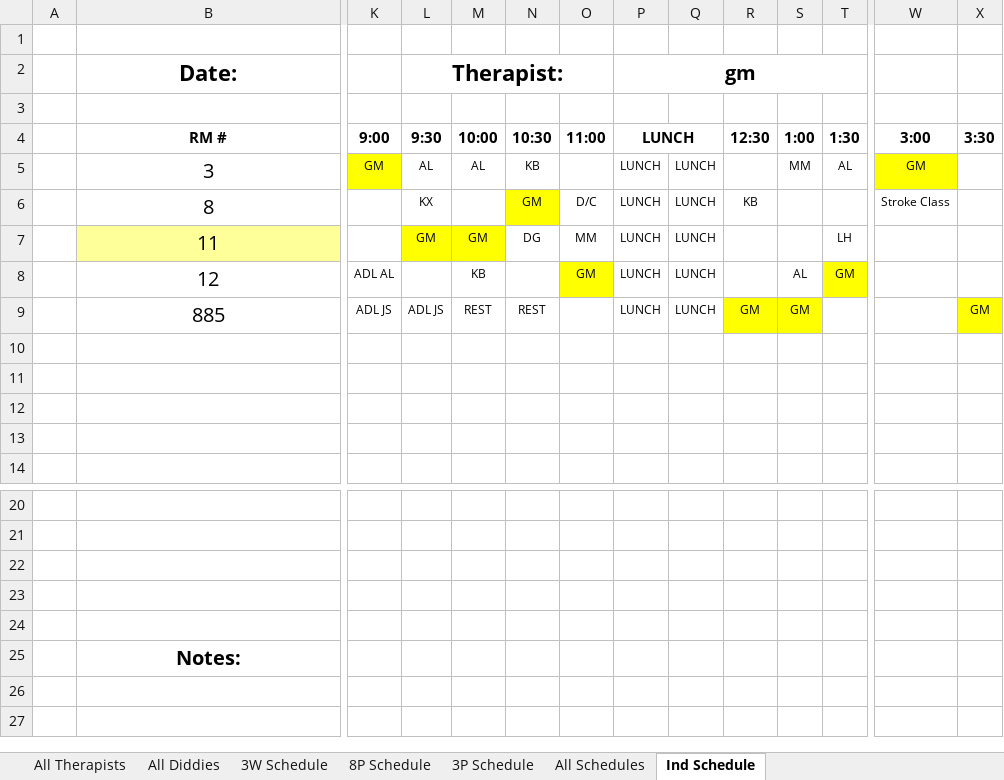
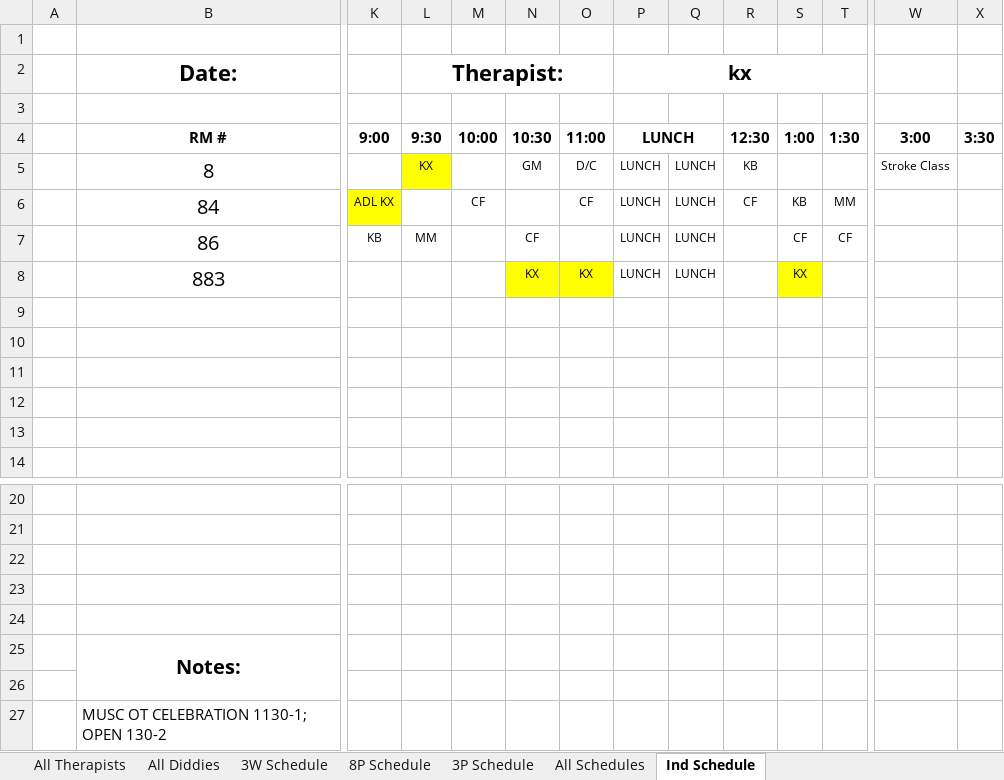
Before and after one commit to andersonjackson-ttc/Roper, an Excel workbook: spreadsheets/SchedulingWorkbook-NoModules.xlsm, sheet Ind Schedule, drawn as a sheet; only a part is shown, gaps mark what is left out; values as stored, in another font and other column widths than the file's, no borders; 1 other sheet too large or unreadable and not compared; removed rows and columns are numbered as before the commit, all else as after; rows hold the shown columns only; the diff names each change by its address in the sheet, - before the commit and + after, or states it on an @@ line.

```diff
--- a/spreadsheets/SchedulingWorkbook-NoModules.xlsm (sheet Ind Schedule)
+++ b/spreadsheets/SchedulingWorkbook-NoModules.xlsm (sheet Ind Schedule)
-P2: gm
+P2: kx
-row 5:  | 3 | GM | AL | AL | KB |  | LUNCH | LUNCH |  | MM | AL | GM
-L5 fill: none
+L5 fill: #FFFF00
-N5 fill: #FFFF00
+N5 fill: none
-row 7:  | 11 |  | GM | GM | DG | MM | LUNCH | LUNCH |  |  | LH
-row 8:  | 12 | ADL AL |  | KB |  | GM | LUNCH | LUNCH |  | AL | GM
+row 6:  | 84 | ADL KX |  | CF |  | CF | LUNCH | LUNCH | CF | KB | MM
+row 7:  | 86 | KB | MM |  | CF |  | LUNCH | LUNCH |  | CF | CF
+row 8:  | 883 |  |  |  | KX | KX | LUNCH | LUNCH |  | KX
-row 9:  | 885 | ADL JS | ADL JS | REST | REST |  | LUNCH | LUNCH | GM | GM |  |  | GM
+row 9: (empty)
-R9:S9 fill: #FFFF00
+R9:S9 fill: none
-X9 fill: #FFFF00
+X9 fill: none
+row 26: (empty)
+row 27:  | MUSC OT CELEBRATION 1130-1; OPEN 130-2
```
Also changed, not shown: sheet 3W Schedule, sheet 8P Schedule, sheet 3P Schedule, sheet All Diddies, formulas that keep their value, hidden cells, charts or pictures, spreadsheets/SchedulingWorkbook.xlsm, 1 other file.
